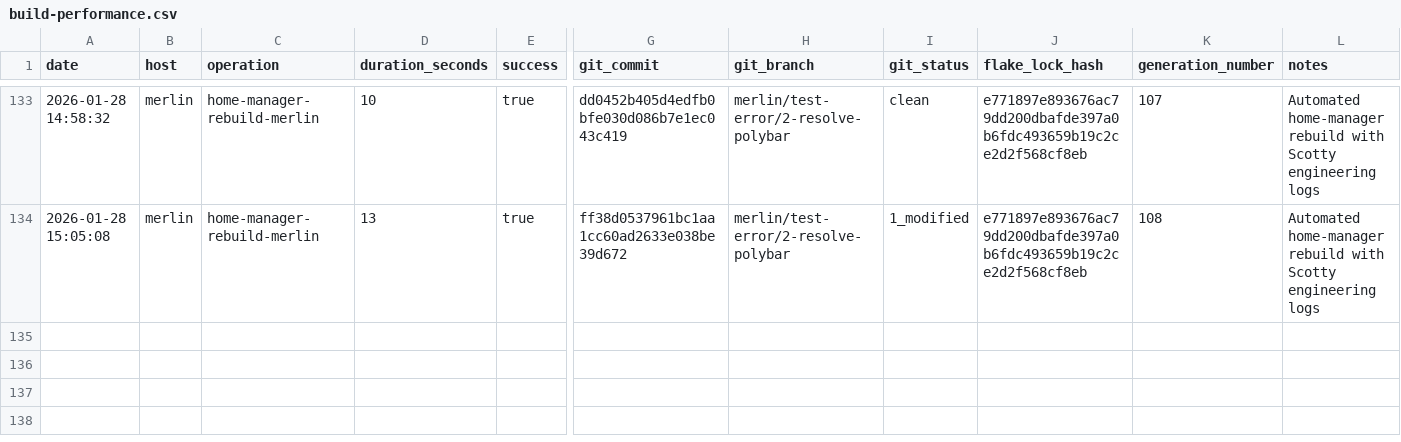
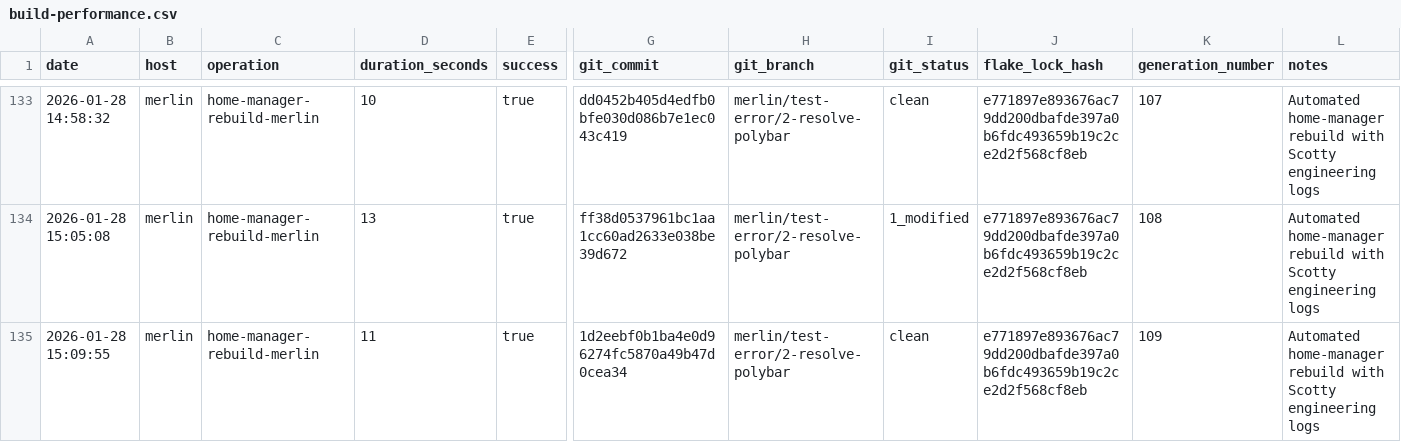
Before and after one commit to gignsky/.dotfiles, a CSV file: scottys-journal/metrics/build-performance.csv, drawn as a sheet; only a part is shown, gaps mark what is left out; rows hold the shown columns only; the diff names each change by its address in the sheet, - before the commit and + after, or states it on an @@ line.

Commit message:
gig@merlin: 2026-01-28 15:09 : id 109 -> /nix/store/881bviwb0my6xjqh2xqdwppkk8p2afja-home-manager-generation (current)

```diff
--- a/scottys-journal/metrics/build-performance.csv
+++ b/scottys-journal/metrics/build-performance.csv
+row 135: 2026-01-28 15:09:55 | merlin | home-manager-rebuild-merlin | 11 | true | 1d2eebf0b1ba4e0d96274fc5870a49b47d0cea34 | merlin/test-error/2-resolve-polybar | clean | e771897e893676ac79dd200dbafde397a0b6fdc493659b19c2ce2d2f568cf8eb | 109 | Automated home-manager rebuild with Scotty engineering logs
```
